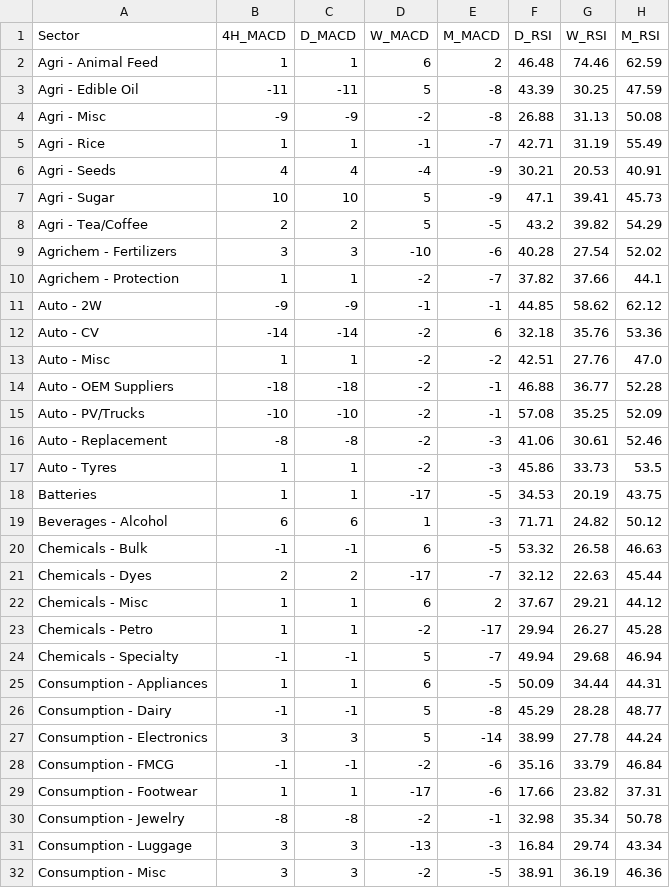
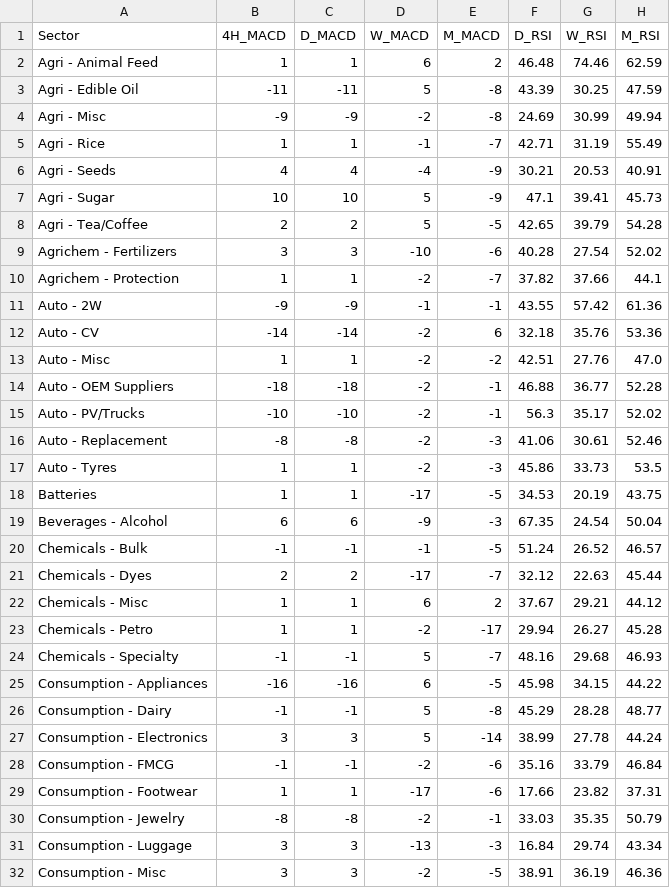
Before and after one commit to aypaninv/market-dashboard, a CSV file: technical_sector_data.csv, drawn as a sheet; only a part is shown; the diff covers the shown part only.

```diff
--- a/technical_sector_data.csv
+++ b/technical_sector_data.csv
@@ -3,3 +3,3 @@ Agri - Animal Feed,1,1,6,2,46.48,74.46,62.59
 Agri - Edible Oil,-11,-11,5,-8,43.39,30.25,47.59
-Agri - Misc,-9,-9,-2,-8,26.88,31.13,50.08
+Agri - Misc,-9,-9,-2,-8,24.69,30.99,49.94
 Agri - Rice,1,1,-1,-7,42.71,31.19,55.49
@@ -7,6 +7,6 @@ Agri - Seeds,4,4,-4,-9,30.21,20.53,40.91
 Agri - Sugar,10,10,5,-9,47.1,39.41,45.73
-Agri - Tea/Coffee,2,2,5,-5,43.2,39.82,54.29
+Agri - Tea/Coffee,2,2,5,-5,42.65,39.79,54.28
 Agrichem - Fertilizers,3,3,-10,-6,40.28,27.54,52.02
 Agrichem - Protection,1,1,-2,-7,37.82,37.66,44.1
-Auto - 2W,-9,-9,-1,-1,44.85,58.62,62.12
+Auto - 2W,-9,-9,-1,-1,43.55,57.42,61.36
 Auto - CV,-14,-14,-2,6,32.18,35.76,53.36
@@ -14,3 +14,3 @@ Auto - Misc,1,1,-2,-2,42.51,27.76,47.0
 Auto - OEM Suppliers,-18,-18,-2,-1,46.88,36.77,52.28
-Auto - PV/Trucks,-10,-10,-2,-1,57.08,35.25,52.09
+Auto - PV/Trucks,-10,-10,-2,-1,56.3,35.17,52.02
 Auto - Replacement,-8,-8,-2,-3,41.06,30.61,52.46
@@ -18,4 +18,4 @@ Auto - Tyres,1,1,-2,-3,45.86,33.73,53.5
 Batteries,1,1,-17,-5,34.53,20.19,43.75
-Beverages - Alcohol,6,6,1,-3,71.71,24.82,50.12
-Chemicals - Bulk,-1,-1,6,-5,53.32,26.58,46.63
+Beverages - Alcohol,6,6,-9,-3,67.35,24.54,50.04
+Chemicals - Bulk,-1,-1,-1,-5,51.24,26.52,46.57
 Chemicals - Dyes,2,2,-17,-7,32.12,22.63,45.44
@@ -23,4 +23,4 @@ Chemicals - Misc,1,1,6,2,37.67,29.21,44.12
 Chemicals - Petro,1,1,-2,-17,29.94,26.27,45.28
-Chemicals - Specialty,-1,-1,5,-7,49.94,29.68,46.94
-Consumption - Appliances,1,1,6,-5,50.09,34.44,44.31
+Chemicals - Specialty,-1,-1,5,-7,48.16,29.68,46.93
+Consumption - Appliances,-16,-16,6,-5,45.98,34.15,44.22
 Consumption - Dairy,-1,-1,5,-8,45.29,28.28,48.77
@@ -29,3 +29,3 @@ Consumption - FMCG,-1,-1,-2,-6,35.16,33.79,46.84
 Consumption - Footwear,1,1,-17,-6,17.66,23.82,37.31
-Consumption - Jewelry,-8,-8,-2,-1,32.98,35.34,50.78
+Consumption - Jewelry,-8,-8,-2,-1,33.03,35.35,50.79
 Consumption - Luggage,3,3,-13,-3,16.84,29.74,43.34
```
Also changed, not shown: 56 edited cells elsewhere in this file, portfolio_report.csv, technical_symbol_data.csv, 2 other files.
